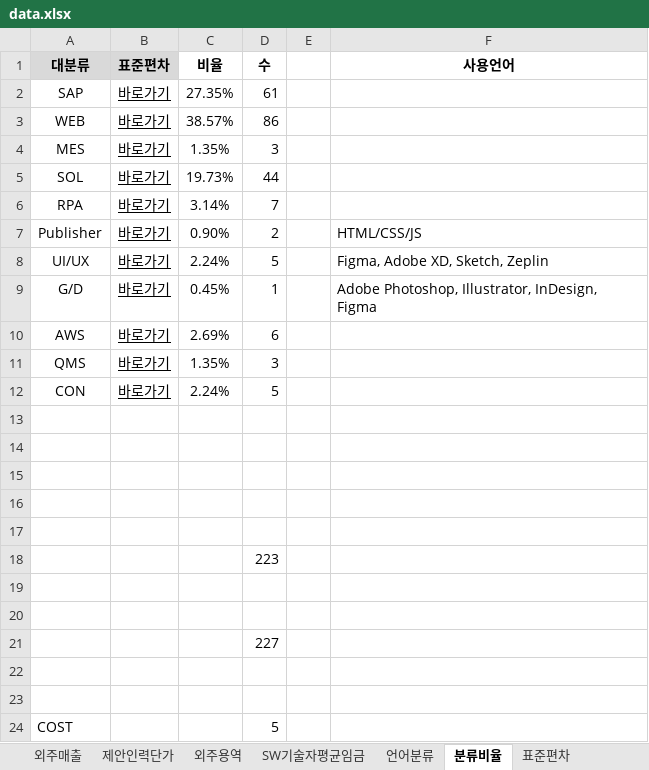
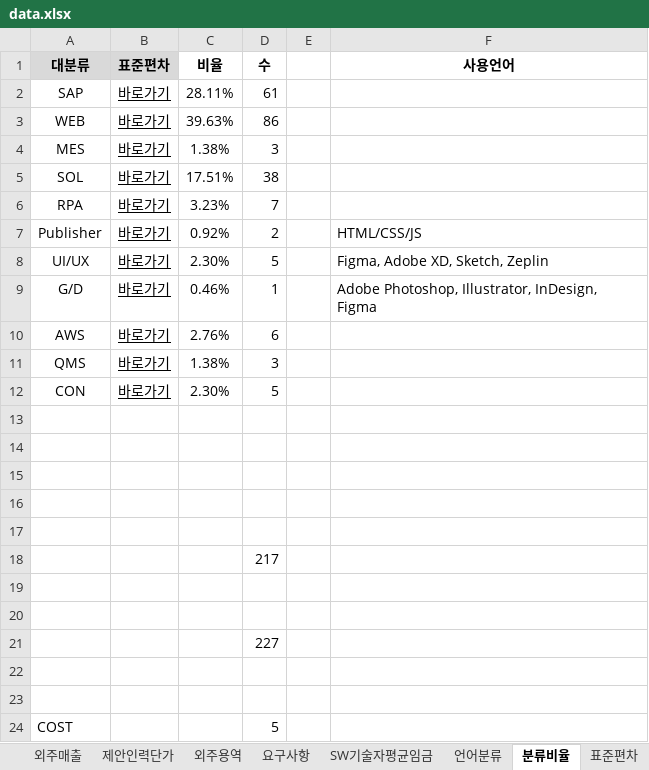
Before and after one commit to HANSOLPNSIT/HANSOL-PNS, an Excel workbook: data.xlsx, sheet 분류비율, drawn as a sheet; values as stored, in another font and other column widths than the file's, no borders; charts and pictures not drawn; the diff names each change by its address in the sheet, - before the commit and + after, or states it on an @@ line.

```diff
--- a/data.xlsx (sheet 분류비율)
+++ b/data.xlsx (sheet 분류비율)
-C2 (비율): 27.35%
+C2 (비율): 28.11%
-C3 (비율): 38.57%
+C3 (비율): 39.63%
-C4 (비율): 1.35%
+C4 (비율): 1.38%
-C5 (비율): 19.73%
+C5 (비율): 17.51%
-D5 (수): 44
+D5 (수): 38
-C6 (비율): 3.14%
+C6 (비율): 3.23%
-C7 (비율): 0.90%
+C7 (비율): 0.92%
-C8 (비율): 2.24%
+C8 (비율): 2.30%
-C9 (비율): 0.45%
+C9 (비율): 0.46%
-C10 (비율): 2.69%
+C10 (비율): 2.76%
-C11 (비율): 1.35%
+C11 (비율): 1.38%
-C12 (비율): 2.24%
+C12 (비율): 2.30%
-D18 (수): 223
+D18 (수): 217
```
Also changed, not shown: sheet 요구사항, sheet 외주용역, sheet --, sheet SW기술자평균임금, other sheet tabs, charts or pictures.
